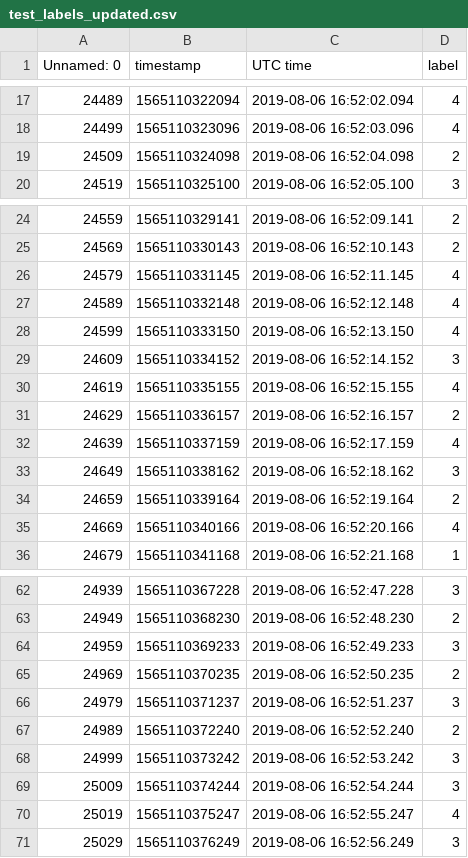
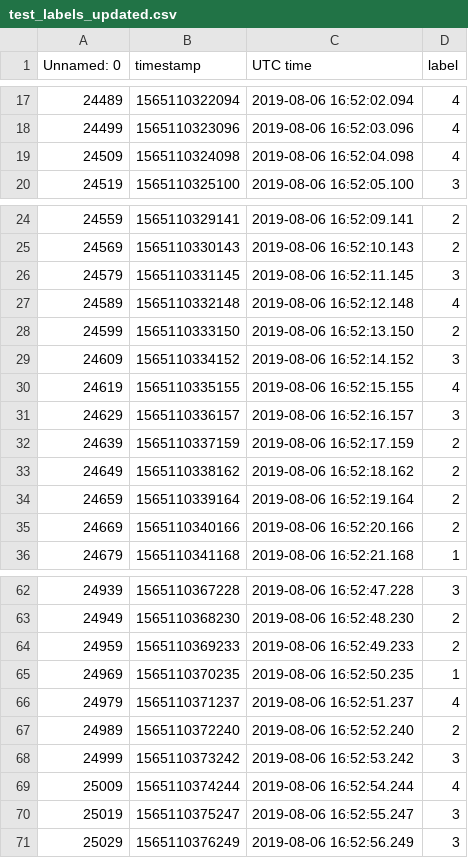
Before and after one commit to joaoffreis/HAR-using-smartphone-accelerometer-data, a CSV file: test_labels_updated.csv, drawn as a sheet; only a part is shown, gaps mark what is left out; the diff covers the shown part only.

Commit message:
improved SVM model and updated labels file

```diff
--- a/test_labels_updated.csv
+++ b/test_labels_updated.csv
@@ -18,3 +18,3 @@ Unnamed: 0,timestamp,UTC time,label
 24499,1565110323096,2019-08-06 16:52:03.096,4
-24509,1565110324098,2019-08-06 16:52:04.098,2
+24509,1565110324098,2019-08-06 16:52:04.098,4
 24519,1565110325100,2019-08-06 16:52:05.100,3
@@ -25,12 +25,12 @@ Unnamed: 0,timestamp,UTC time,label
 24569,1565110330143,2019-08-06 16:52:10.143,2
-24579,1565110331145,2019-08-06 16:52:11.145,4
+24579,1565110331145,2019-08-06 16:52:11.145,3
 24589,1565110332148,2019-08-06 16:52:12.148,4
-24599,1565110333150,2019-08-06 16:52:13.150,4
+24599,1565110333150,2019-08-06 16:52:13.150,2
 24609,1565110334152,2019-08-06 16:52:14.152,3
 24619,1565110335155,2019-08-06 16:52:15.155,4
-24629,1565110336157,2019-08-06 16:52:16.157,2
-24639,1565110337159,2019-08-06 16:52:17.159,4
-24649,1565110338162,2019-08-06 16:52:18.162,3
+24629,1565110336157,2019-08-06 16:52:16.157,3
+24639,1565110337159,2019-08-06 16:52:17.159,2
+24649,1565110338162,2019-08-06 16:52:18.162,2
 24659,1565110339164,2019-08-06 16:52:19.164,2
-24669,1565110340166,2019-08-06 16:52:20.166,4
+24669,1565110340166,2019-08-06 16:52:20.166,2
 24679,1565110341168,2019-08-06 16:52:21.168,1
@@ -63,9 +63,9 @@ Unnamed: 0,timestamp,UTC time,label
 24949,1565110368230,2019-08-06 16:52:48.230,2
-24959,1565110369233,2019-08-06 16:52:49.233,3
-24969,1565110370235,2019-08-06 16:52:50.235,2
-24979,1565110371237,2019-08-06 16:52:51.237,3
+24959,1565110369233,2019-08-06 16:52:49.233,2
+24969,1565110370235,2019-08-06 16:52:50.235,1
+24979,1565110371237,2019-08-06 16:52:51.237,4
 24989,1565110372240,2019-08-06 16:52:52.240,2
 24999,1565110373242,2019-08-06 16:52:53.242,3
-25009,1565110374244,2019-08-06 16:52:54.244,3
-25019,1565110375247,2019-08-06 16:52:55.247,4
+25009,1565110374244,2019-08-06 16:52:54.244,4
+25019,1565110375247,2019-08-06 16:52:55.247,3
 25029,1565110376249,2019-08-06 16:52:56.249,3
```
Also changed, not shown: 7 edited cells elsewhere in this file, 1 other file.
